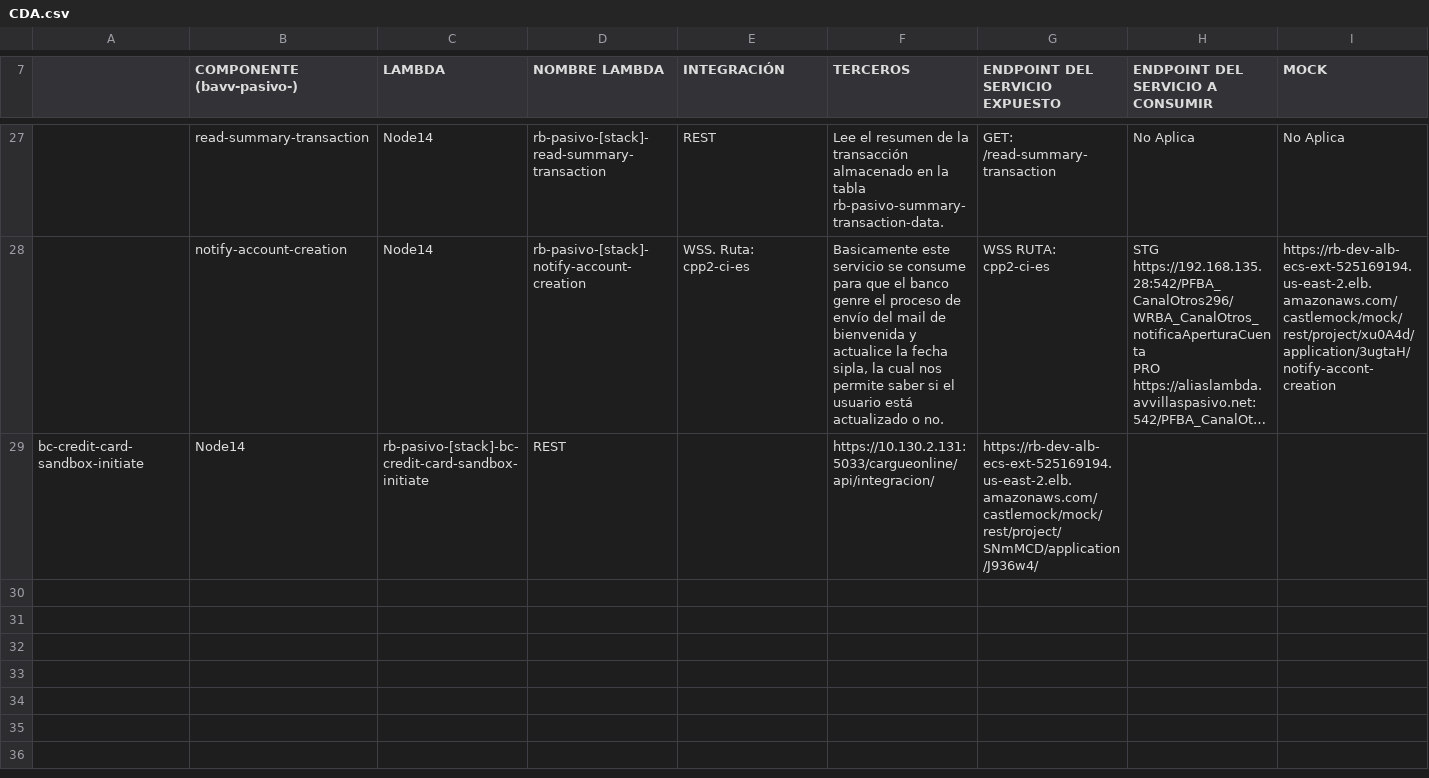
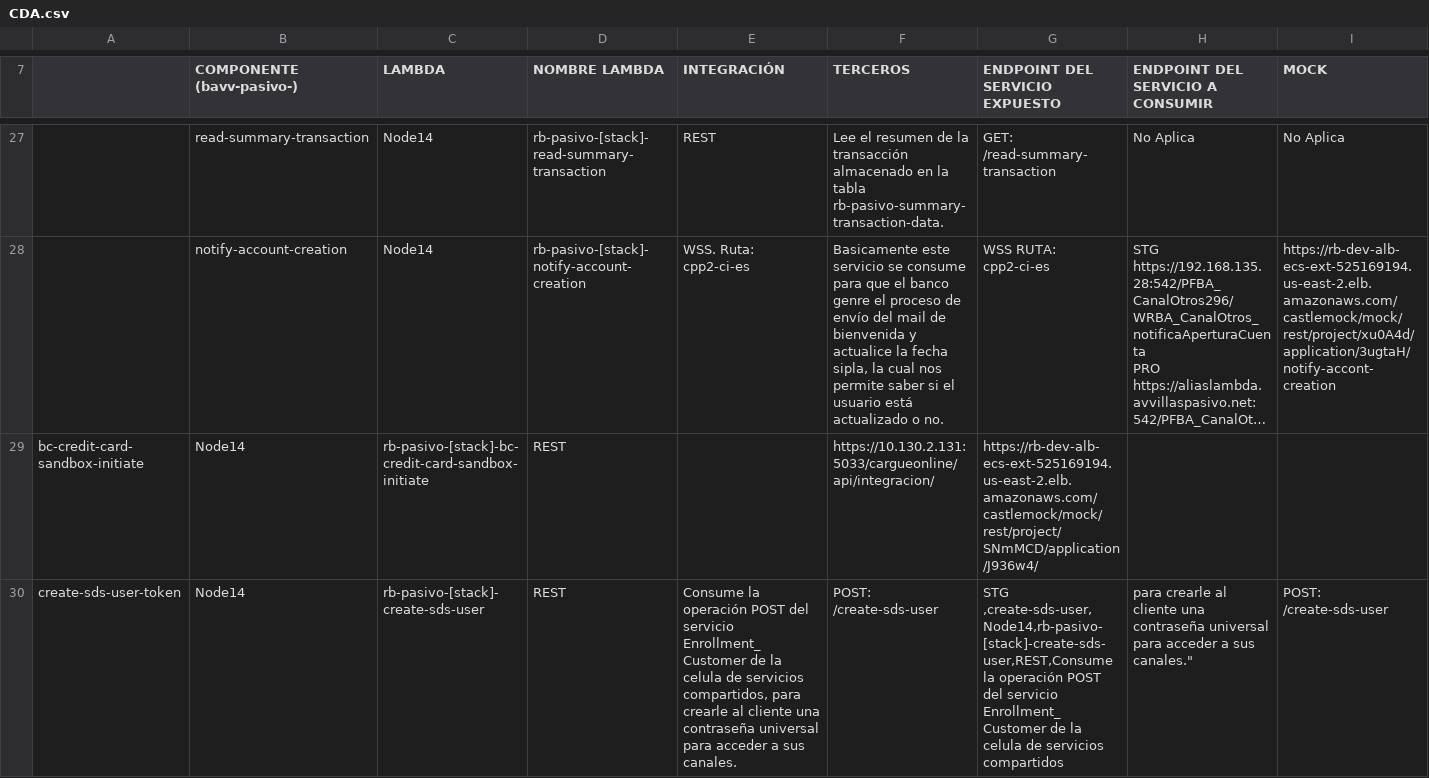
Before and after one commit to pdgutierrezq/bavv-pasivosavvillas-qa-ui, a CSV file: data/services/CDA.csv, drawn as a sheet; only a part is shown, gaps mark what is left out; long unchanged cells end in …; rows hold the shown columns only; the diff names each change by its address in the sheet, - before the commit and + after, or states it on an @@ line.

```diff
--- a/data/services/CDA.csv
+++ b/data/services/CDA.csv
+row 30: create-sds-user-token | Node14 | rb-pasivo-[stack]-create-sds-user | REST | Consume la operación POST del servicio Enrollment_Customer de la celula de servicios compartidos, para crearle al cliente una contraseña universal para acceder a sus canales. | POST: /create-sds-user | STG ,create-sds-user,Node14,rb-pasivo-[stack]-create-sds-user,REST,Consume la operación POST del servicio Enrollment_Customer de la celula de servicios compartidos | para crearle al cliente una contraseña universal para acceder a sus canales." | POST: /create-sds-user
```
Also changed, not shown: 5 other files.
